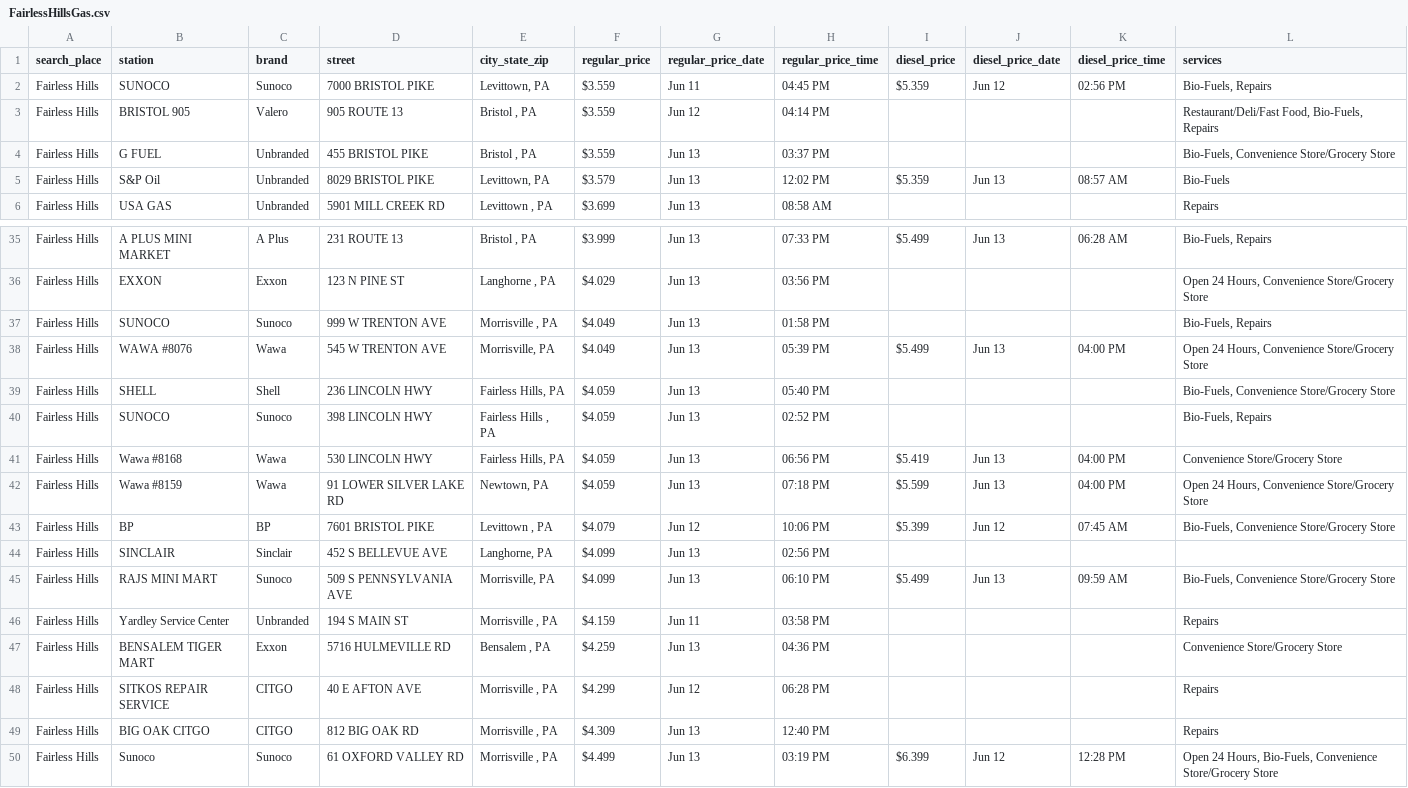
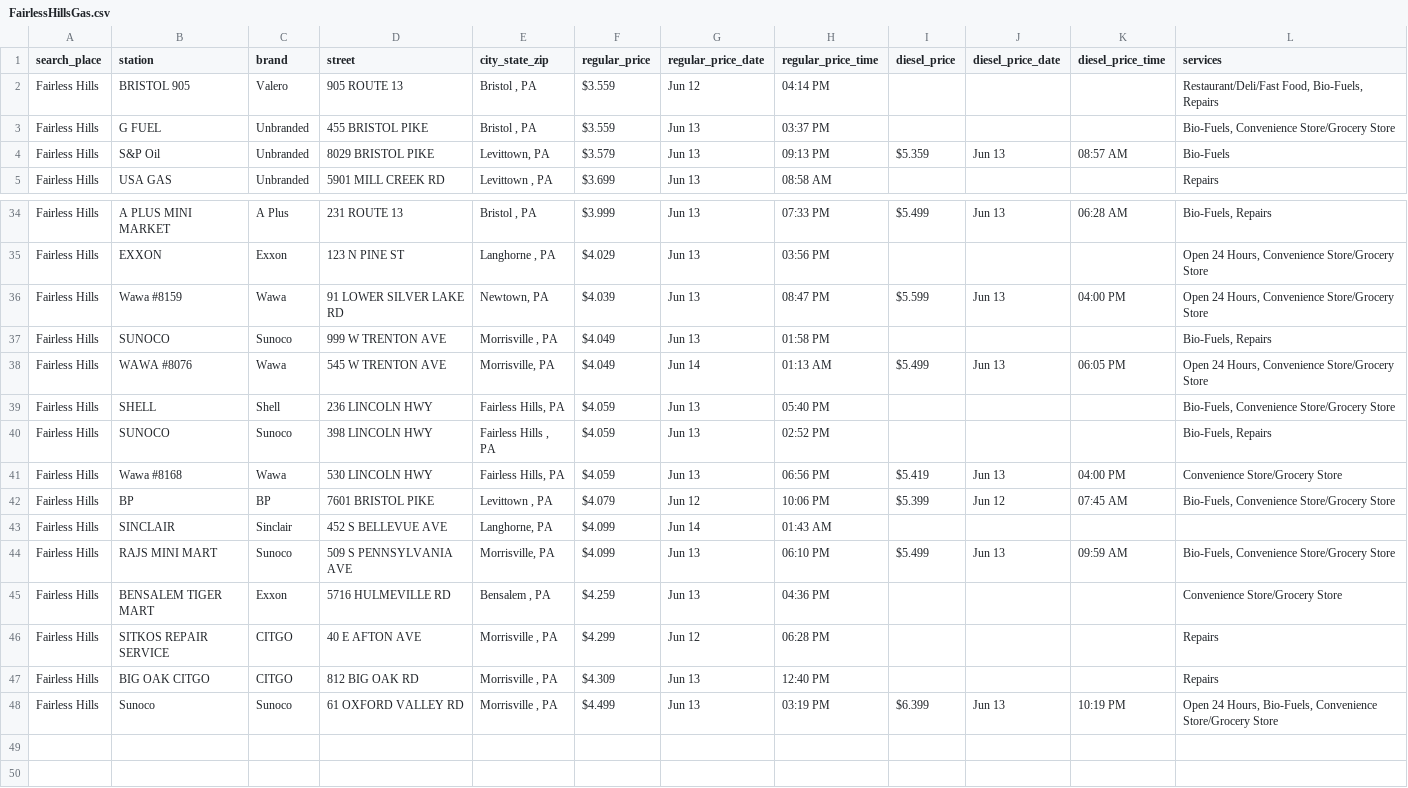
Before and after one commit to CUlleryUSATRepos/BucksGasRepo, a CSV file: BucksGasPrices/FairlessHillsGas.csv, drawn as a sheet; only a part is shown, gaps mark what is left out; the diff covers the shown part only.

```diff
--- a/BucksGasPrices/FairlessHillsGas.csv
+++ b/BucksGasPrices/FairlessHillsGas.csv
@@ -1,6 +1,5 @@
 search_place,station,brand,street,city_state_zip,regular_price,regular_price_date,regular_price_time,diesel_price,diesel_price_date,diesel_price_time,services
-Fairless Hills,SUNOCO,Sunoco,7000 BRISTOL PIKE,"Levittown, PA",$3.559,Jun 11,04:45 PM,$5.359,Jun 12,02:56 PM,"Bio-Fuels, Repairs"
 Fairless Hills,BRISTOL 905,Valero,905 ROUTE 13,"Bristol , PA",$3.559,Jun 12,04:14 PM,,,,"Restaurant/Deli/Fast Food, Bio-Fuels, Repairs"
 Fairless Hills,G FUEL,Unbranded,455 BRISTOL PIKE,"Bristol , PA",$3.559,Jun 13,03:37 PM,,,,"Bio-Fuels, Convenience Store/Grocery Store"
-Fairless Hills,S&P Oil,Unbranded,8029 BRISTOL PIKE,"Levittown, PA",$3.579,Jun 13,12:02 PM,$5.359,Jun 13,08:57 AM,Bio-Fuels
+Fairless Hills,S&P Oil,Unbranded,8029 BRISTOL PIKE,"Levittown, PA",$3.579,Jun 13,09:13 PM,$5.359,Jun 13,08:57 AM,Bio-Fuels
 Fairless Hills,USA GAS,Unbranded,5901 MILL CREEK RD,"Levittown , PA",$3.699,Jun 13,08:58 AM,,,,Repairs
@@ -36,4 +35,5 @@ Fairless Hills,A PLUS MINI MARKET,A Plus,231 ROUTE 13,"Bristol , PA",$3.999,Jun
 Fairless Hills,EXXON,Exxon,123 N PINE ST,"Langhorne , PA",$4.029,Jun 13,03:56 PM,,,,"Open 24 Hours, Convenience Store/Grocery Store"
+Fairless Hills,Wawa #8159,Wawa,91 LOWER SILVER LAKE RD,"Newtown, PA",$4.039,Jun 13,08:47 PM,$5.599,Jun 13,04:00 PM,"Open 24 Hours, Convenience Store/Grocery Store"
 Fairless Hills,SUNOCO,Sunoco,999 W TRENTON AVE,"Morrisville , PA",$4.049,Jun 13,01:58 PM,,,,"Bio-Fuels, Repairs"
-Fairless Hills,WAWA #8076,Wawa,545 W TRENTON AVE,"Morrisville, PA",$4.049,Jun 13,05:39 PM,$5.499,Jun 13,04:00 PM,"Open 24 Hours, Convenience Store/Grocery Store"
+Fairless Hills,WAWA #8076,Wawa,545 W TRENTON AVE,"Morrisville, PA",$4.049,Jun 14,01:13 AM,$5.499,Jun 13,06:05 PM,"Open 24 Hours, Convenience Store/Grocery Store"
 Fairless Hills,SHELL,Shell,236 LINCOLN HWY,"Fairless Hills, PA",$4.059,Jun 13,05:40 PM,,,,"Bio-Fuels, Convenience Store/Grocery Store"
@@ -41,7 +41,5 @@ Fairless Hills,SUNOCO,Sunoco,398 LINCOLN HWY,"Fairless Hills , PA",$4.059,Jun 13
 Fairless Hills,Wawa  #8168,Wawa,530 LINCOLN HWY,"Fairless Hills, PA",$4.059,Jun 13,06:56 PM,$5.419,Jun 13,04:00 PM,Convenience Store/Grocery Store
-Fairless Hills,Wawa #8159,Wawa,91 LOWER SILVER LAKE RD,"Newtown, PA",$4.059,Jun 13,07:18 PM,$5.599,Jun 13,04:00 PM,"Open 24 Hours, Convenience Store/Grocery Store"
 Fairless Hills,BP,BP,7601 BRISTOL PIKE,"Levittown , PA",$4.079,Jun 12,10:06 PM,$5.399,Jun 12,07:45 AM,"Bio-Fuels, Convenience Store/Grocery Store"
-Fairless Hills,SINCLAIR,Sinclair,452 S BELLEVUE AVE,"Langhorne, PA",$4.099,Jun 13,02:56 PM,,,,
+Fairless Hills,SINCLAIR,Sinclair,452 S BELLEVUE AVE,"Langhorne, PA",$4.099,Jun 14,01:43 AM,,,,
 Fairless Hills,RAJS MINI MART,Sunoco,509 S PENNSYLVANIA AVE,"Morrisville, PA",$4.099,Jun 13,06:10 PM,$5.499,Jun 13,09:59 AM,"Bio-Fuels, Convenience Store/Grocery Store"
-Fairless Hills,Yardley Service Center,Unbranded,194 S MAIN ST,"Morrisville , PA",$4.159,Jun 11,03:58 PM,,,,Repairs
 Fairless Hills,BENSALEM TIGER MART,Exxon,5716 HULMEVILLE RD,"Bensalem , PA",$4.259,Jun 13,04:36 PM,,,,Convenience Store/Grocery Store
@@ -49,2 +47,2 @@ Fairless Hills,SITKOS REPAIR SERVICE,CITGO,40 E AFTON AVE,"Morrisville , PA",$4.
 Fairless Hills,BIG OAK CITGO,CITGO,812 BIG OAK RD,"Morrisville , PA",$4.309,Jun 13,12:40 PM,,,,Repairs
-Fairless Hills,Sunoco,Sunoco,61 OXFORD VALLEY RD,"Morrisville , PA",$4.499,Jun 13,03:19 PM,$6.399,Jun 12,12:28 PM,"Open 24 Hours, Bio-Fuels, Convenience Store/Grocery Store"
+Fairless Hills,Sunoco,Sunoco,61 OXFORD VALLEY RD,"Morrisville , PA",$4.499,Jun 13,03:19 PM,$6.399,Jun 13,10:19 PM,"Open 24 Hours, Bio-Fuels, Convenience Store/Grocery Store"
```
Also changed, not shown: 11 edited cells elsewhere in this file, BucksGasPrices/CroydonGas.csv, BucksGasPrices/HulmevilleGas.csv, 57 other files.
